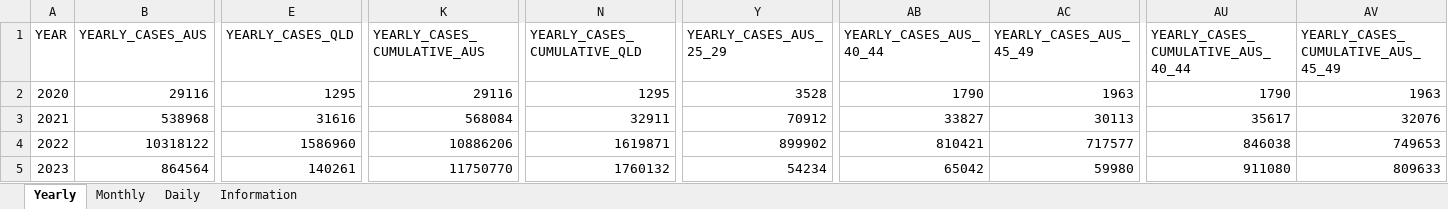
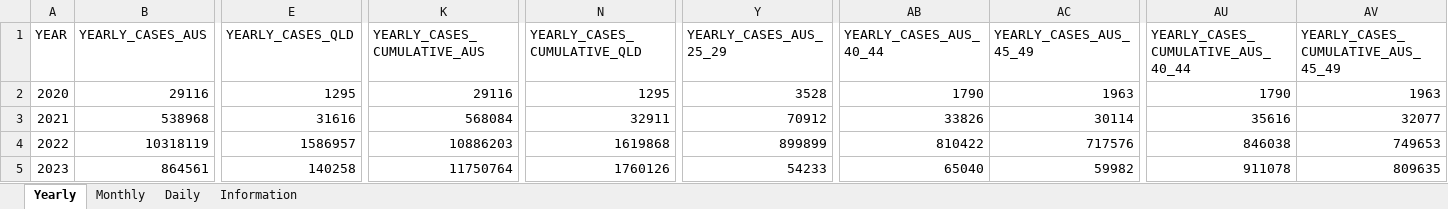
Before and after one commit to dbRaevn/covid19, an Excel workbook: pandemic/AUS_COVID19Cases.xlsx, sheet Yearly, drawn as a sheet; only a part is shown, gaps mark what is left out; values as stored, in another font and other column widths than the file's, no borders; the diff covers the shown part only; the diff names each change by its address in the sheet, - before the commit and + after, or states it on an @@ line.

Commit message:
Update AUS_COVID19Cases.xlsx

```diff
--- a/pandemic/AUS_COVID19Cases.xlsx (sheet Yearly)
+++ b/pandemic/AUS_COVID19Cases.xlsx (sheet Yearly)
-AB3 (YEARLY_CASES_AUS_40_44): 33827
+AB3 (YEARLY_CASES_AUS_40_44): 33826
-AC3 (YEARLY_CASES_AUS_45_49): 30113
+AC3 (YEARLY_CASES_AUS_45_49): 30114
-AU3: 35617
+AU3: 35616
-AV3: 32076
+AV3: 32077
-B4 (YEARLY_CASES_AUS): 10318122
+B4 (YEARLY_CASES_AUS): 10318119
-E4 (YEARLY_CASES_QLD): 1586960
+E4 (YEARLY_CASES_QLD): 1586957
-K4 (YEARLY_CASES_CUMULATIVE_AUS): 10886206
+K4 (YEARLY_CASES_CUMULATIVE_AUS): 10886203
-N4 (YEARLY_CASES_CUMULATIVE_QLD): 1619871
+N4 (YEARLY_CASES_CUMULATIVE_QLD): 1619868
-Y4 (YEARLY_CASES_AUS_25_29): 899902
+Y4 (YEARLY_CASES_AUS_25_29): 899899
-AB4 (YEARLY_CASES_AUS_40_44): 810421
+AB4 (YEARLY_CASES_AUS_40_44): 810422
-AC4 (YEARLY_CASES_AUS_45_49): 717577
+AC4 (YEARLY_CASES_AUS_45_49): 717576
-B5 (YEARLY_CASES_AUS): 864564
+B5 (YEARLY_CASES_AUS): 864561
-E5 (YEARLY_CASES_QLD): 140261
+E5 (YEARLY_CASES_QLD): 140258
-K5 (YEARLY_CASES_CUMULATIVE_AUS): 11750770
+K5 (YEARLY_CASES_CUMULATIVE_AUS): 11750764
-N5 (YEARLY_CASES_CUMULATIVE_QLD): 1760132
+N5 (YEARLY_CASES_CUMULATIVE_QLD): 1760126
-Y5 (YEARLY_CASES_AUS_25_29): 54234
+Y5 (YEARLY_CASES_AUS_25_29): 54233
-AB5 (YEARLY_CASES_AUS_40_44): 65042
+AB5 (YEARLY_CASES_AUS_40_44): 65040
-AC5 (YEARLY_CASES_AUS_45_49): 59980
+AC5 (YEARLY_CASES_AUS_45_49): 59982
-AU5: 911080
+AU5: 911078
-AV5: 809633
+AV5: 809635
```
Also changed, not shown: 91 edited cells elsewhere in this sheet, sheet Daily, sheet Monthly, sheet Information.
